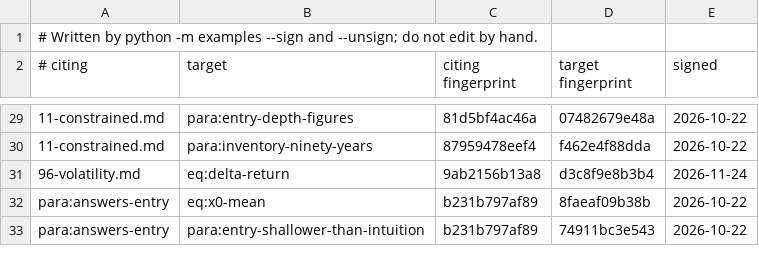
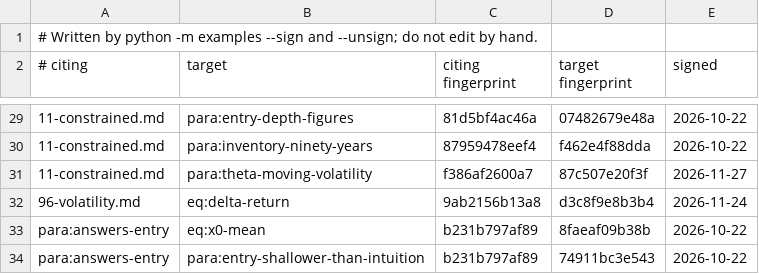
Before and after one commit to skoulik/Wheel-Model, a TSV file: sections/claims.tsv, drawn as a sheet; only a part is shown, gaps mark what is left out.

```diff
--- a/sections/claims.tsv
+++ b/sections/claims.tsv
@@ -30,2 +30,3 @@
 11-constrained.md	para:inventory-ninety-years	87959478eef4	f462e4f88dda	2026-10-22
+11-constrained.md	para:theta-moving-volatility	f386af2600a7	87c507e20f3f	2026-11-27
 96-volatility.md	eq:delta-return	9ab2156b13a8	d3c8f9e8b3b4	2026-11-24
```
Also changed, not shown: 6 other files.
